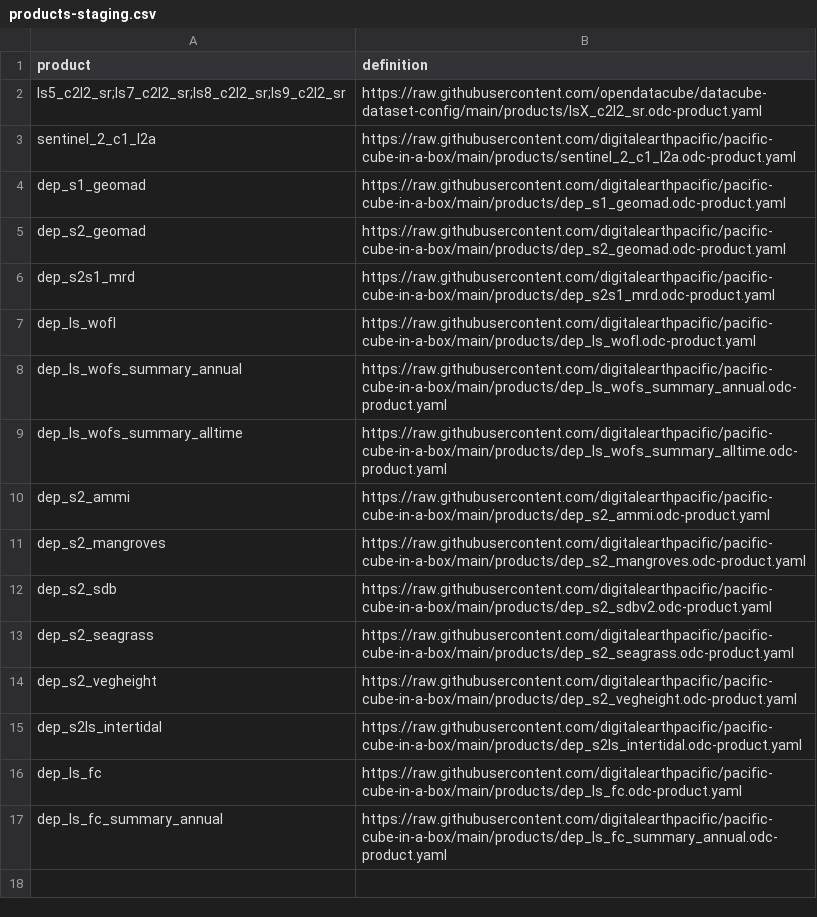
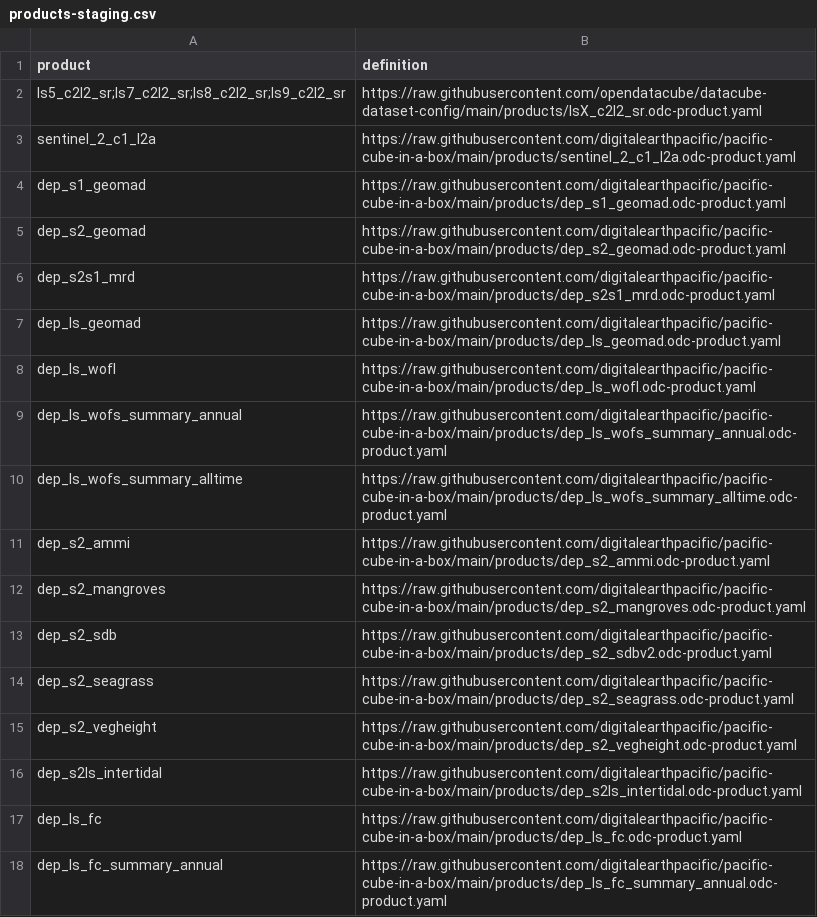
Before and after one commit to digitalearthpacific/pacific-cube-in-a-box, a CSV file: products-staging.csv, drawn as a sheet; the diff names each change by its address in the sheet, - before the commit and + after, or states it on an @@ line.

Commit message:
Update Landsat GM product definition

```diff
--- a/products-staging.csv
+++ b/products-staging.csv
+row 7: dep_ls_geomad | https://raw.githubusercontent.com/digitalearthpacific/pacific-cube-in-a-box/main/products/dep_ls_geomad.odc-product.yaml
```
Also changed, not shown: 1 other file.
